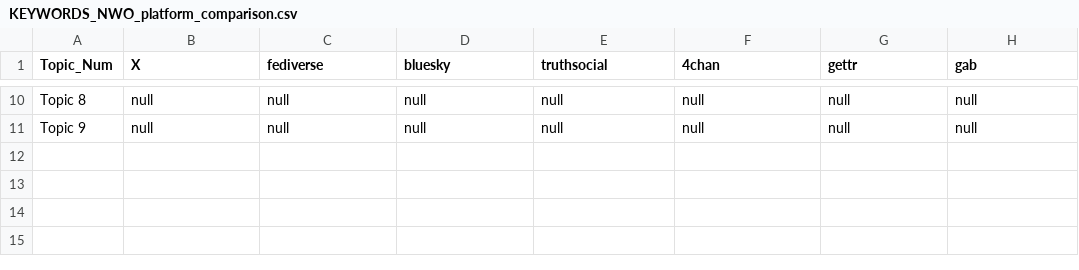
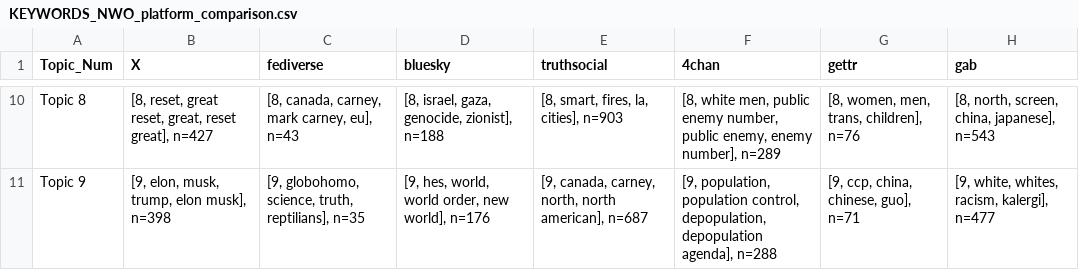
Before and after one commit to calvinchengyx/ct_prevalence, a CSV file: results/KEYWORDS_NWO_platform_comparison.csv, drawn as a sheet; only a part is shown, gaps mark what is left out; the diff covers the shown part only; the diff names each change by its address in the sheet, - before the commit and + after, or states it on an @@ line.

```diff
--- a/results/KEYWORDS_NWO_platform_comparison.csv
+++ b/results/KEYWORDS_NWO_platform_comparison.csv
-B10 (X): null
+B10 (X): [8, reset, great reset, great, reset great], n=427
-C10 (fediverse): null
+C10 (fediverse): [8, canada, carney, mark carney, eu], n=43
-D10 (bluesky): null
+D10 (bluesky): [8, israel, gaza, genocide, zionist], n=188
-E10 (truthsocial): null
+E10 (truthsocial): [8, smart, fires, la, cities], n=903
-F10 (4chan): null
+F10 (4chan): [8, white men, public enemy number, public enemy, enemy number], n=289
-G10 (gettr): null
+G10 (gettr): [8, women, men, trans, children], n=76
-H10 (gab): null
+H10 (gab): [8, north, screen, china, japanese], n=543
-B11 (X): null
+B11 (X): [9, elon, musk, trump, elon musk], n=398
-C11 (fediverse): null
+C11 (fediverse): [9, globohomo, science, truth, reptilians], n=35
-D11 (bluesky): null
+D11 (bluesky): [9, hes, world, world order, new world], n=176
-E11 (truthsocial): null
+E11 (truthsocial): [9, canada, carney, north, north american], n=687
-F11 (4chan): null
+F11 (4chan): [9, population, population control, depopulation, depopulation agenda], n=288
-G11 (gettr): null
+G11 (gettr): [9, ccp, china, chinese, guo], n=71
-H11 (gab): null
+H11 (gab): [9, white, whites, racism, kalergi], n=477
```
Also changed, not shown: 56 edited cells elsewhere in this file, 23 other files.
